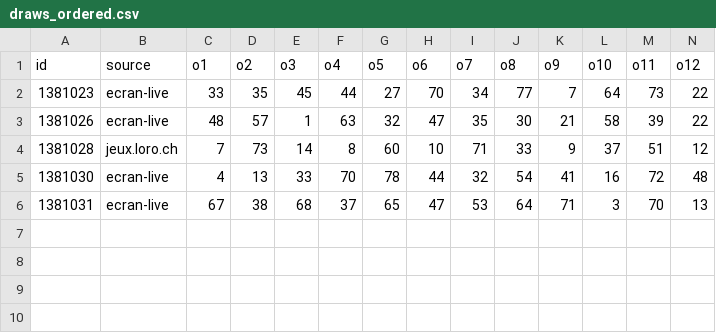
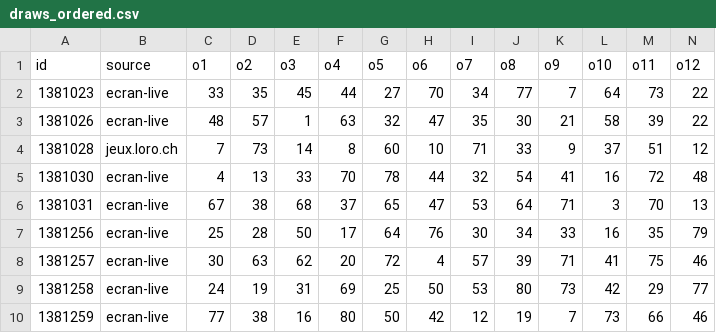
Before and after one commit to speed25200-cyber/ProphetofNumbers, a CSV file: lab/draws_ordered.csv, drawn as a sheet; only a part is shown; rows hold the shown columns only; the diff names each change by its address in the sheet, - before the commit and + after, or states it on an @@ line.

```diff
--- a/lab/draws_ordered.csv
+++ b/lab/draws_ordered.csv
+row 7: 1381256 | ecran-live | 25 | 28 | 50 | 17 | 64 | 76 | 30 | 34 | 33 | 16 | 35 | 79
+row 8: 1381257 | ecran-live | 30 | 63 | 62 | 20 | 72 | 4 | 57 | 39 | 71 | 41 | 75 | 46
+row 9: 1381258 | ecran-live | 24 | 19 | 31 | 69 | 25 | 50 | 53 | 80 | 73 | 42 | 29 | 77
+row 10: 1381259 | ecran-live | 77 | 38 | 16 | 80 | 50 | 42 | 12 | 19 | 7 | 73 | 66 | 46
```
Also changed, not shown: 3 other files.
